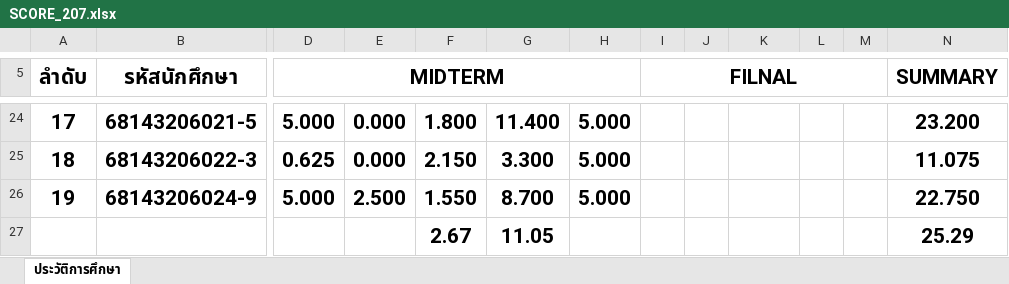
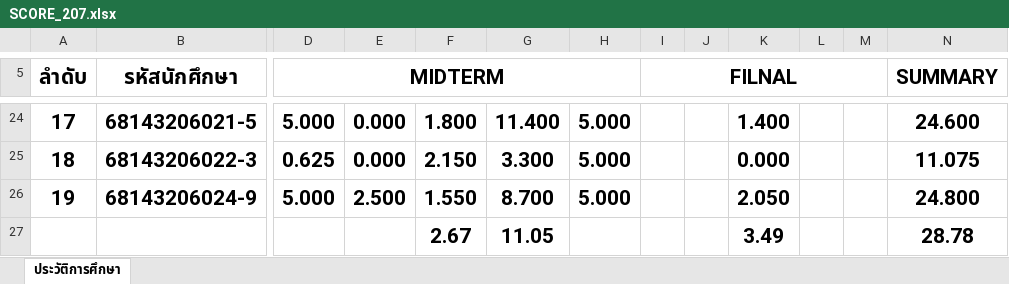
Before and after one commit to KungLobster69/WORK, an Excel workbook: RMUTL_WORK/Teaching work/2025/เทอม_01/ENGCE207_Advanced Topics in Computer Engineering_หัวข้อความก้าวล้าในงานวิศวกรรมคอมพิวเตอร์/SCORE_207.xlsx, sheet ประวัติการศึกษา, drawn as a sheet; only a part is shown, gaps mark what is left out; values as stored, in another font and other column widths than the file's, no borders; the diff covers the shown part only; the diff names each change by its address in the sheet, - before the commit and + after, or states it on an @@ line.

```diff
--- a/RMUTL_WORK/Teaching work/2025/เทอม_01/ENGCE207_Advanced Topics in Computer Engineering_หัวข้อความก้าวล้าในงานวิศวกรรมคอมพิวเตอร์/SCORE_207.xlsx (sheet ประวัติการศึกษา)
+++ b/RMUTL_WORK/Teaching work/2025/เทอม_01/ENGCE207_Advanced Topics in Computer Engineering_หัวข้อความก้าวล้าในงานวิศวกรรมคอมพิวเตอร์/SCORE_207.xlsx (sheet ประวัติการศึกษา)
-K24: (empty)
+K24: 1.400
-N24 (SUMMARY): 23.200
+N24 (SUMMARY): 24.600
-K25: (empty)
+K25: 0.000
-K26: (empty)
+K26: 2.050
-N26 (SUMMARY): 22.750
+N26 (SUMMARY): 24.800
-K27: (empty)
+K27: 3.49
-N27 (SUMMARY): 25.29
+N27 (SUMMARY): 28.78
```
Also changed, not shown: 32 edited cells elsewhere in this sheet.
